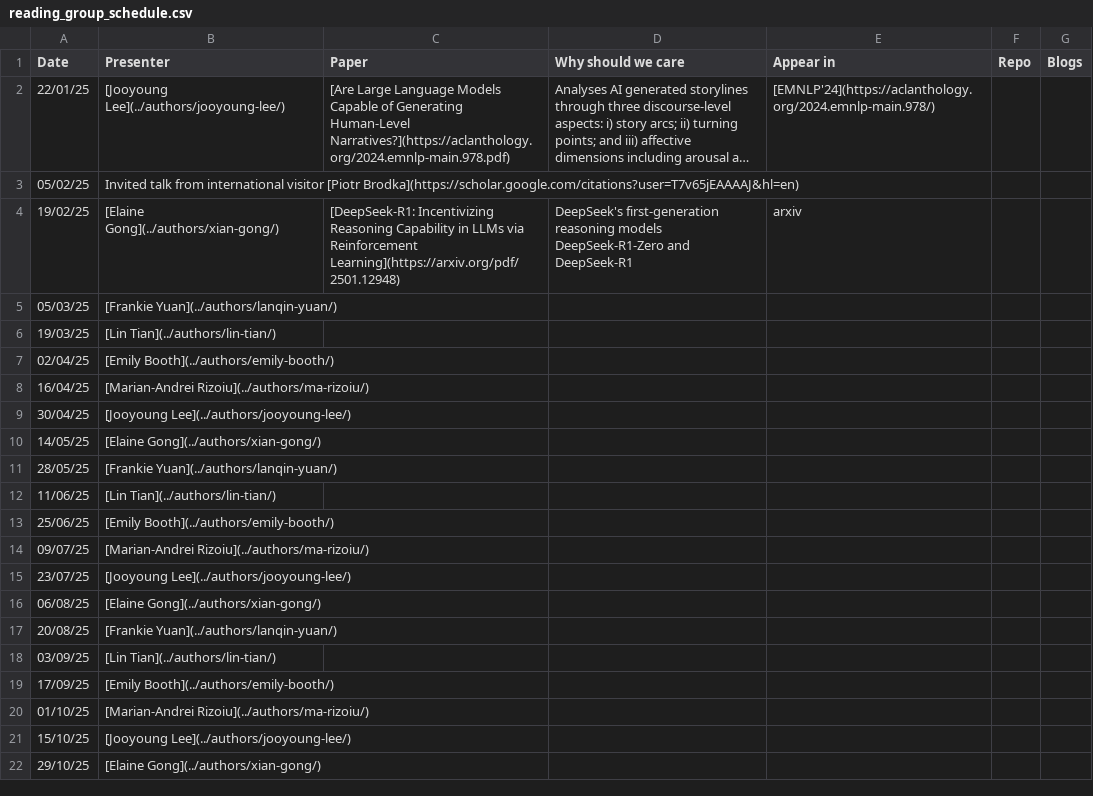
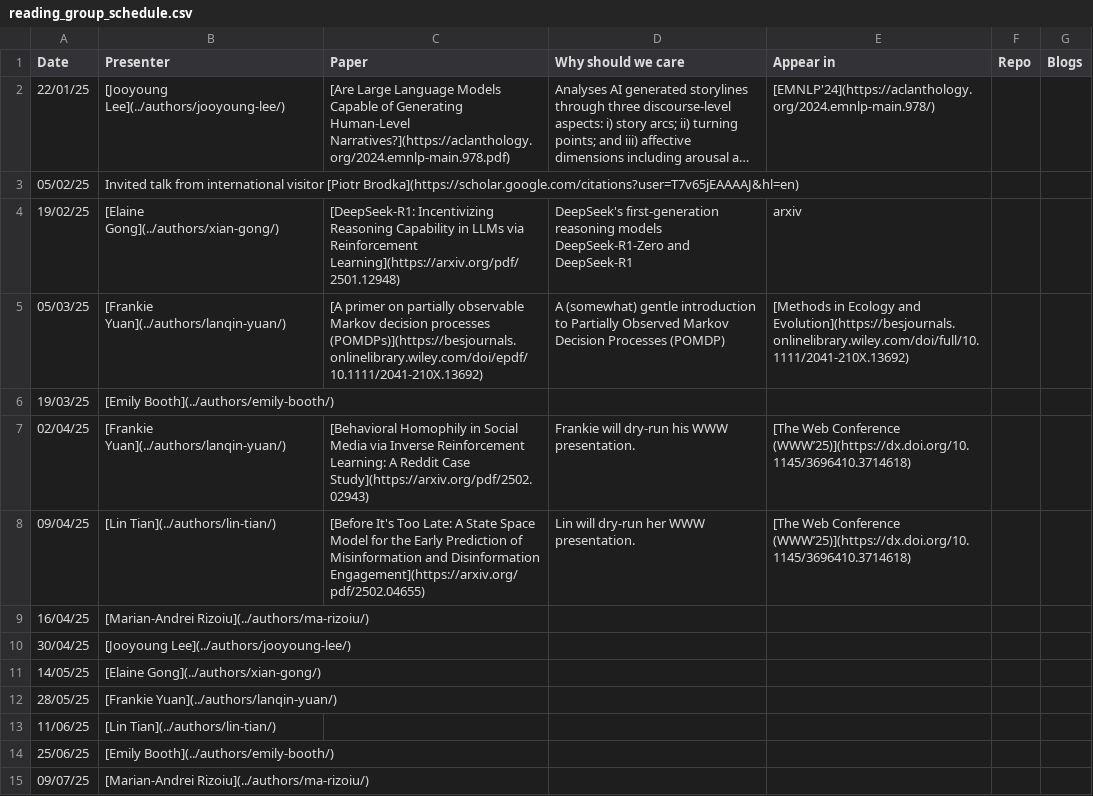
Before and after one commit to behavioral-ds/behavioral-ds.github.io, a CSV file: content/reading/reading_group_schedule.csv, drawn as a sheet; only a part is shown; the shorter side is filled out with more unchanged rows; long unchanged cells end in ….

Commit message:
Updated reading group list; added Lin's and Frankie's dry-runs for WWW'25.

```diff
--- a/content/reading/reading_group_schedule.csv
+++ b/content/reading/reading_group_schedule.csv
@@ -4,5 +4,6 @@ Date,Presenter,Paper,Why should we care,Appear in,Repo,Blogs
 19/02/25,[Elaine Gong](../authors/xian-gong/),[DeepSeek-R1: Incentivizing Reasoning Capability in LLMs via Reinforcement Learning](https://arxiv.org/pdf/2501.12948),DeepSeek's first-generation reasoning models DeepSeek-R1-Zero and DeepSeek-R1,arxiv,,
-05/03/25,[Frankie Yuan](../authors/lanqin-yuan/),,,,,
-19/03/25,[Lin Tian](../authors/lin-tian/),,,,,
-02/04/25,[Emily Booth](../authors/emily-booth/),,,,,
+05/03/25,[Frankie Yuan](../authors/lanqin-yuan/),[A primer on partially observable Markov decision processes (POMDPs)](https://besjournals.onlinelibrary.wiley.com/doi/epdf/10.1111/2041-210X.13692),A (somewhat) gentle introduction to Partially Observed Markov Decision Processes (POMDP),[Methods in Ecology and Evolution](https://besjournals.onlinelibrary.wiley.com/doi/full/10.1111/2041-210X.13692),,
+19/03/25,[Emily Booth](../authors/emily-booth/),,,,,
+02/04/25,[Frankie Yuan](../authors/lanqin-yuan/),[Behavioral Homophily in Social Media via Inverse Reinforcement Learning: A Reddit Case Study](https://arxiv.org/pdf/2502.02943),Frankie will dry-run his WWW presentation.,[The Web Conference (WWW’25)](https://dx.doi.org/10.1145/3696410.3714618),,
+09/04/25,[Lin Tian](../authors/lin-tian/),[Before It's Too Late: A State Space Model for the Early Prediction of Misinformation and Disinformation Engagement](https://arxiv.org/pdf/2502.04655),Lin will dry-run her WWW presentation.,[The Web Conference (WWW’25)](https://dx.doi.org/10.1145/3696410.3714618),,
 16/04/25,[Marian-Andrei Rizoiu](../authors/ma-rizoiu/),,,,,
```
